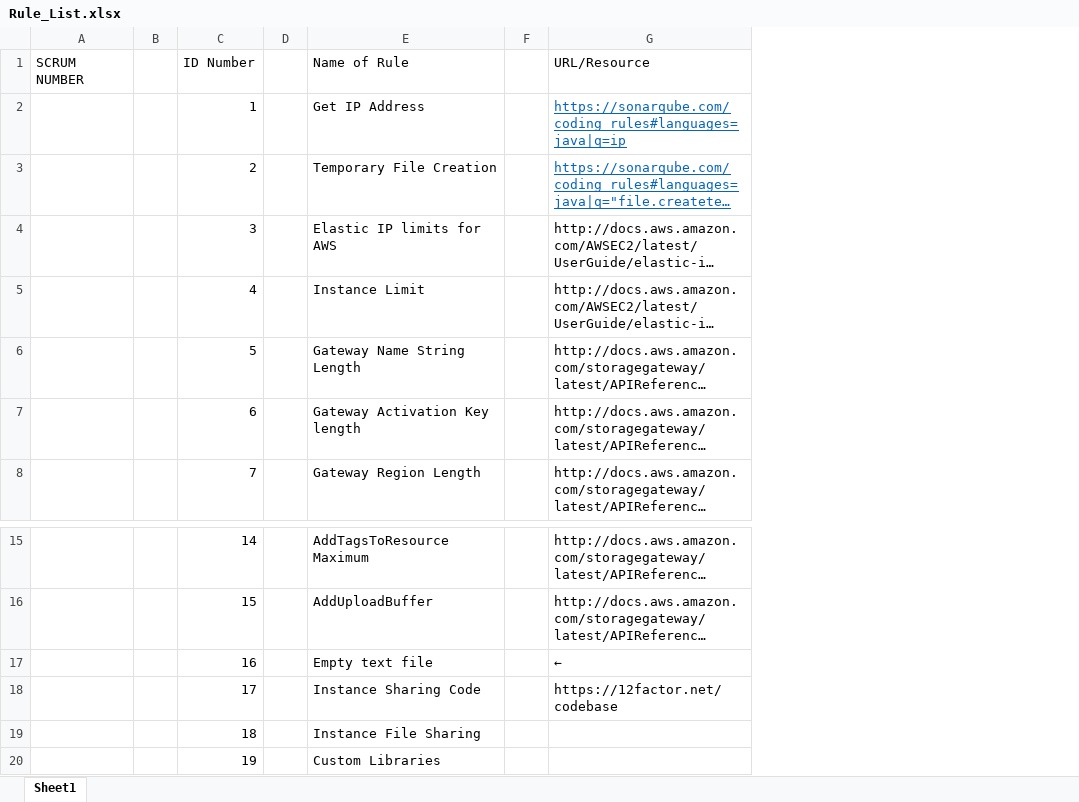
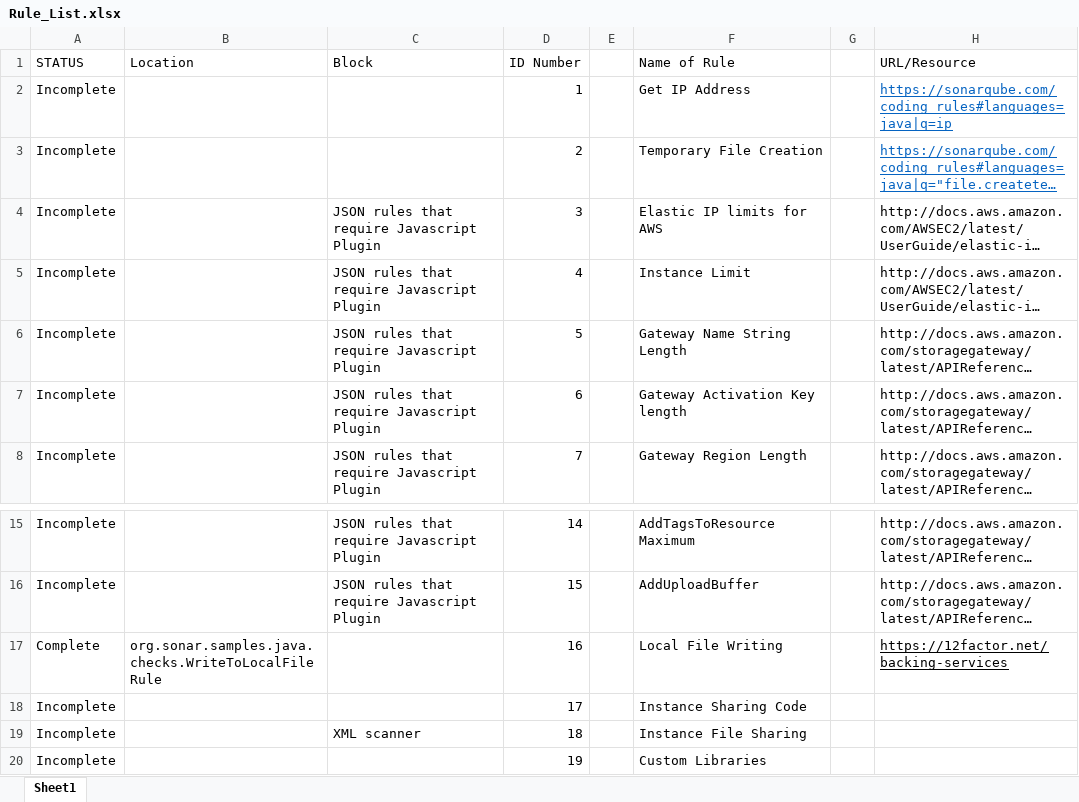
Before and after one commit to RynLevin/CloudReady, an Excel workbook: Documents/Rule_List.xlsx, sheet Sheet1, drawn as a sheet; only a part is shown, gaps mark what is left out; long unchanged cells end in …; values as stored, in another font and other column widths than the file's, no borders; charts and pictures not drawn; removed rows and columns are numbered as before the commit, all else as after; the diff names each change by its address in the sheet, - before the commit and + after, or states it on an @@ line.

Commit message:
Updated rule list

```diff
--- a/Documents/Rule_List.xlsx (sheet Sheet1)
+++ b/Documents/Rule_List.xlsx (sheet Sheet1)
-column A (SCRUM NUMBER), empty
-column B, empty
+column A (STATUS), rows 2-8: all Incomplete; rows 15-20: Incomplete | Incomplete | Complete | Incomplete | Incomplete | Incomplete
+column B (Location), row 17: org.sonar.samples.java.checks.WriteToLocalFileRule
+column C (Block), rows 4-8: all JSON rules that require Javascript Plugin; rows 15-19: JSON rules that require Javascript Plugin | JSON rules that require Javascript Plugin |  |  | XML scanner
-F17 (Name of Rule): Empty text file
+F17 (Name of Rule): Local File Writing
-H17 (URL/Resource): ←
+H17 (URL/Resource): https://12factor.net/backing-services
-H17 underline: off
+H17 underline: on
-H18 (URL/Resource): https://12factor.net/codebase
+H18 (URL/Resource): (empty)
```
Also changed, not shown: formulas that keep their value, charts or pictures.
